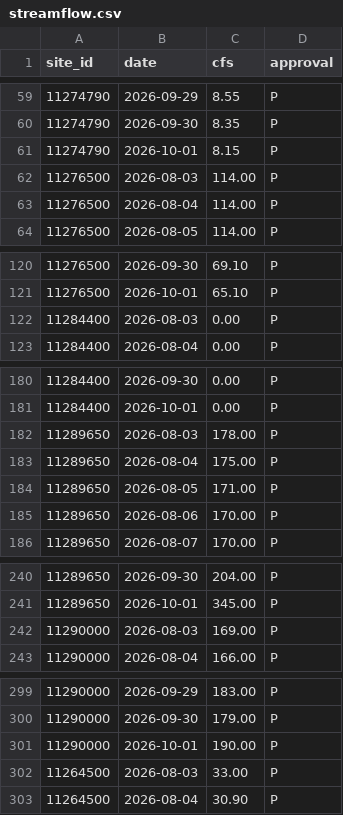
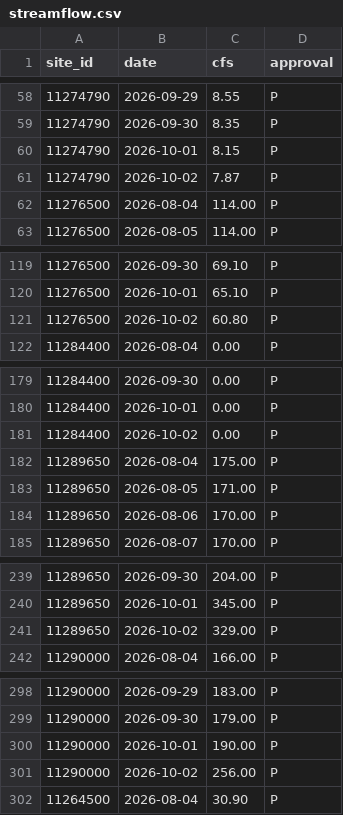
Before and after one commit to bdgroves/sierra-flow-cobol, a CSV file: streamflow.csv, drawn as a sheet; only a part is shown, gaps mark what is left out; removed rows and columns are numbered as before the commit, all else as after; the diff covers the shown part only; the diff names each change by its address in the sheet, - before the commit and + after, or states it on an @@ line.

```diff
--- a/streamflow.csv
+++ b/streamflow.csv
-row 62: 11276500 | 2026-08-03 | 114.00 | P
+row 61: 11274790 | 2026-10-02 | 7.87 | P
-row 122: 11284400 | 2026-08-03 | 0.00 | P
+row 121: 11276500 | 2026-10-02 | 60.80 | P
-row 182: 11289650 | 2026-08-03 | 178.00 | P
+row 181: 11284400 | 2026-10-02 | 0.00 | P
-row 242: 11290000 | 2026-08-03 | 169.00 | P
+row 241: 11289650 | 2026-10-02 | 329.00 | P
-row 302: 11264500 | 2026-08-03 | 33.00 | P
+row 301: 11290000 | 2026-10-02 | 256.00 | P
```
Also changed, not shown: 3 added rows and 3 removed rows elsewhere in this file, results.csv, 2 other files.
